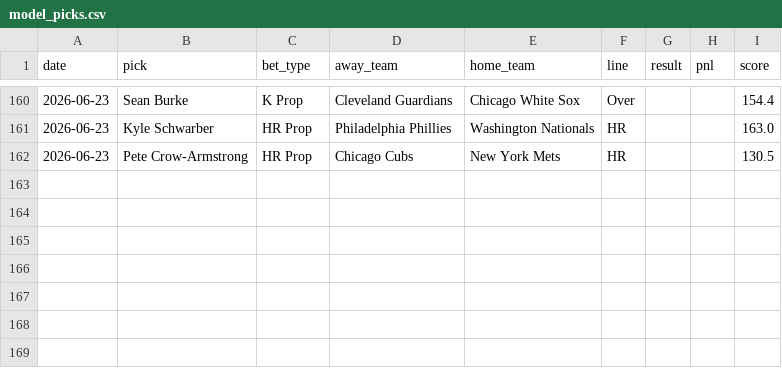
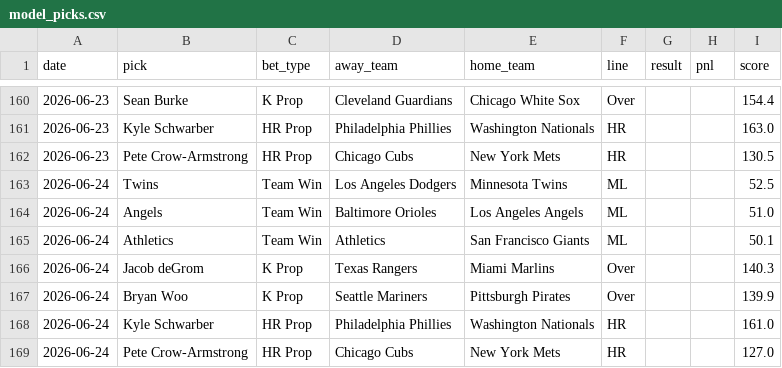
Before and after one commit to HitByOne/mlb-dashboard, a CSV file: data/model_picks.csv, drawn as a sheet; only a part is shown, gaps mark what is left out; the diff names each change by its address in the sheet, - before the commit and + after, or states it on an @@ line.

```diff
--- a/data/model_picks.csv
+++ b/data/model_picks.csv
+row 163: 2026-06-24 | Twins | Team Win | Los Angeles Dodgers | Minnesota Twins | ML |  |  | 52.5
+row 164: 2026-06-24 | Angels | Team Win | Baltimore Orioles | Los Angeles Angels | ML |  |  | 51.0
+row 165: 2026-06-24 | Athletics | Team Win | Athletics | San Francisco Giants | ML |  |  | 50.1
+row 166: 2026-06-24 | Jacob deGrom | K Prop | Texas Rangers | Miami Marlins | Over |  |  | 140.3
+row 167: 2026-06-24 | Bryan Woo | K Prop | Seattle Mariners | Pittsburgh Pirates | Over |  |  | 139.9
+row 168: 2026-06-24 | Kyle Schwarber | HR Prop | Philadelphia Phillies | Washington Nationals | HR |  |  | 161.0
+row 169: 2026-06-24 | Pete Crow-Armstrong | HR Prop | Chicago Cubs | New York Mets | HR |  |  | 127.0
```
Also changed, not shown: data/hit_streaks.csv, data/hot_cold.csv, 15 other files.
